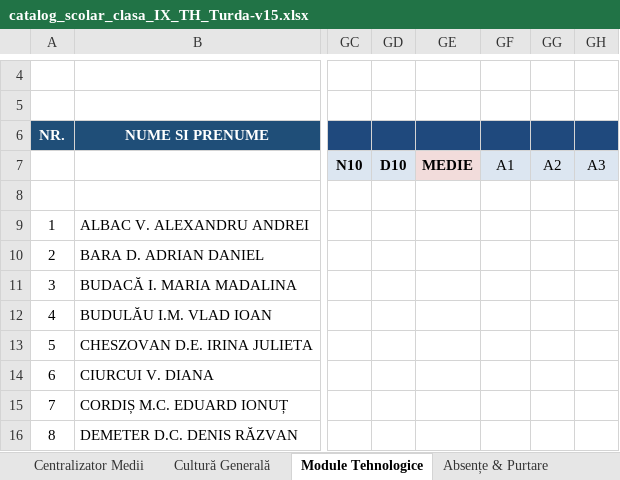
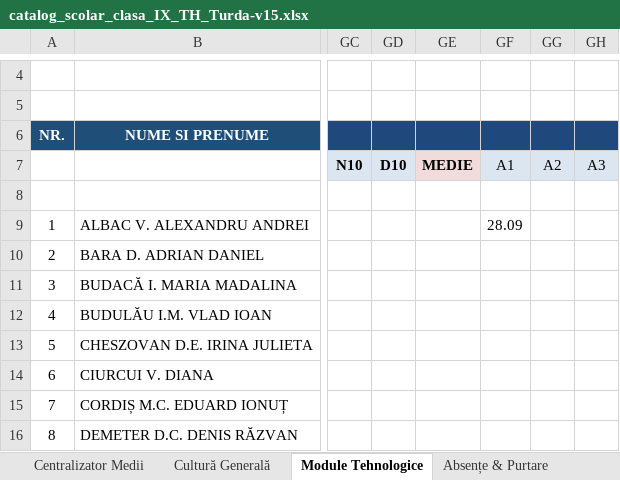
Before and after one commit to profudeconta-sketch/catalog-online, an Excel workbook: catalog_scolar_clasa_IX_TH_Turda-v15.xlsx, sheet Module Tehnologice, drawn as a sheet; only a part is shown, gaps mark what is left out; values as stored, in another font and other column widths than the file's, no borders; the diff names each change by its address in the sheet, - before the commit and + after, or states it on an @@ line.

```diff
--- a/catalog_scolar_clasa_IX_TH_Turda-v15.xlsx (sheet Module Tehnologice)
+++ b/catalog_scolar_clasa_IX_TH_Turda-v15.xlsx (sheet Module Tehnologice)
-GF9: (empty)
+GF9: 28.09
```
Also changed, not shown: sheet Absențe & Purtare, sheet Centralizator Medii.
